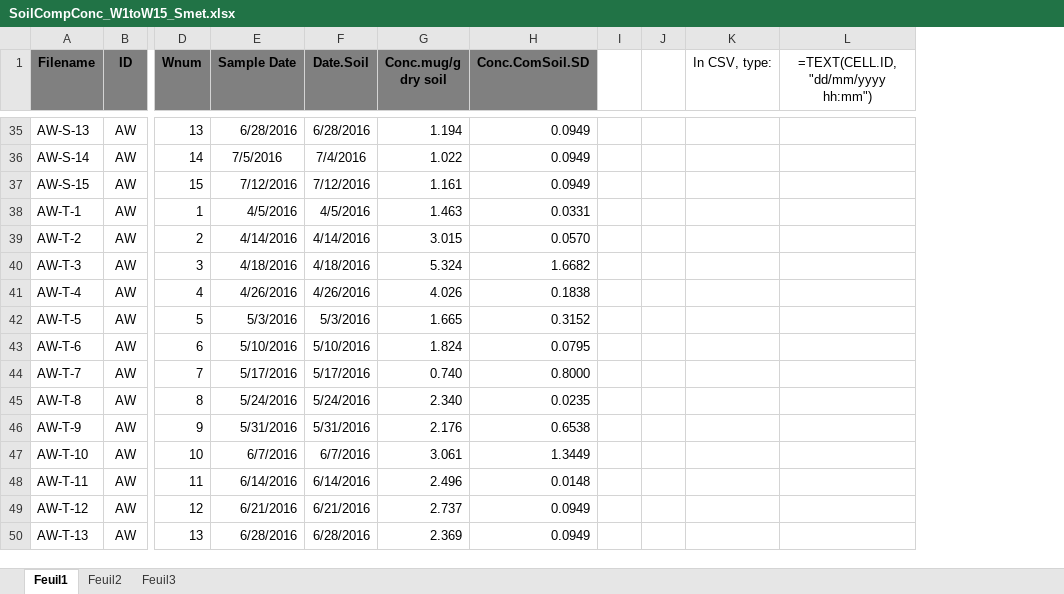
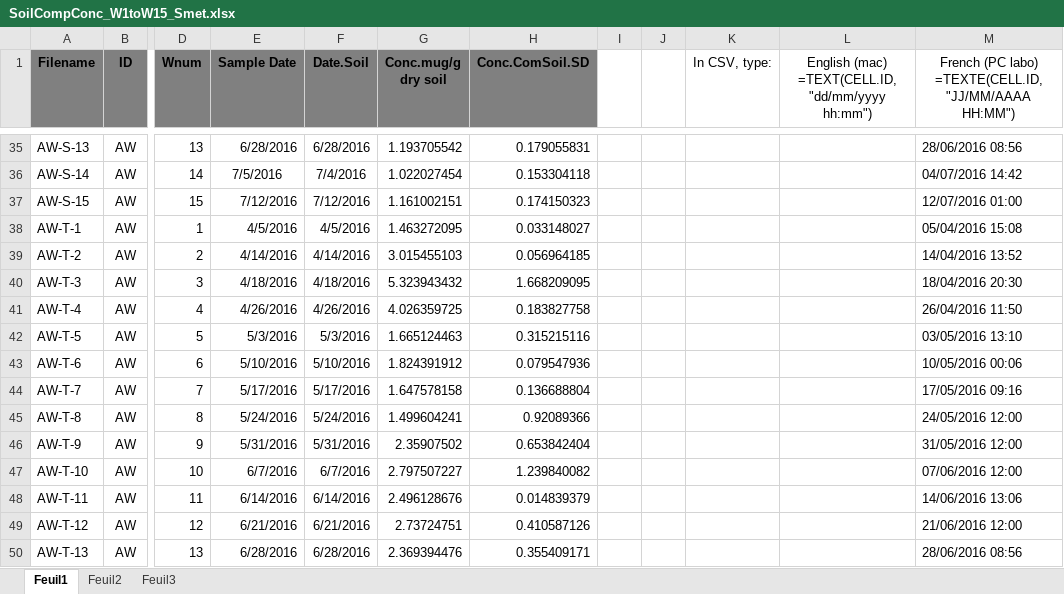
Before and after one commit to DayTimeChunks/HydrologicalMonitoring, an Excel workbook: Data/Lab-linked/SoilCompConc_W1toW15_Smet.xlsx, sheet Feuil1, drawn as a sheet; only a part is shown, gaps mark what is left out; values as stored, in another font and other column widths than the file's, no borders; removed rows and columns are numbered as before the commit, all else as after; ↵ is a line break in a cell; the diff covers the shown part only; the diff names each change by its address in the sheet, - before the commit and + after, or states it on an @@ line.

```diff
--- a/Data/Lab-linked/SoilCompConc_W1toW15_Smet.xlsx (sheet Feuil1)
+++ b/Data/Lab-linked/SoilCompConc_W1toW15_Smet.xlsx (sheet Feuil1)
-column L, row 1: =TEXT(CELL.ID, "dd/mm/yyyy hh:mm")
+column L, row 1: English (mac) ↵ =TEXT(CELL.ID, "dd/mm/yyyy hh:mm")
+column M, row 1: French (PC labo) ↵ =TEXTE(CELL.ID, "JJ/MM/AAAA HH:MM"); rows 35-50: 28/06/2016 08:56 | 04/07/2016 14:42 | 12/07/2016 01:00 | 05/04/2016 15:08 | 14/04/2016 13:52 | 18/04/2016 20:30 | 26/04/2016 11:50 | 03/05/2016 13:10 | 10/05/2016 00:06 | 17/05/2016 09:16 | 24/05/2016 12:00 | 31/05/2016 12:00 | 07/06/2016 12:00 | 14/06/2016 13:06 | 21/06/2016 12:00 | 28/06/2016 08:56
-G35 (Conc.mug/g dry soil): 1.194
+G35 (Conc.mug/g dry soil): 1.193705542
-H35 (Conc.ComSoil.SD): 0.0949
+H35 (Conc.ComSoil.SD): 0.179055831
-G36 (Conc.mug/g dry soil): 1.022
+G36 (Conc.mug/g dry soil): 1.022027454
-H36 (Conc.ComSoil.SD): 0.0949
+H36 (Conc.ComSoil.SD): 0.153304118
-G37 (Conc.mug/g dry soil): 1.161
+G37 (Conc.mug/g dry soil): 1.161002151
-H37 (Conc.ComSoil.SD): 0.0949
+H37 (Conc.ComSoil.SD): 0.174150323
-G38 (Conc.mug/g dry soil): 1.463
+G38 (Conc.mug/g dry soil): 1.463272095
-H38 (Conc.ComSoil.SD): 0.0331
+H38 (Conc.ComSoil.SD): 0.033148027
-G39 (Conc.mug/g dry soil): 3.015
+G39 (Conc.mug/g dry soil): 3.015455103
-H39 (Conc.ComSoil.SD): 0.0570
+H39 (Conc.ComSoil.SD): 0.056964185
-G40 (Conc.mug/g dry soil): 5.324
+G40 (Conc.mug/g dry soil): 5.323943432
-H40 (Conc.ComSoil.SD): 1.6682
+H40 (Conc.ComSoil.SD): 1.668209095
-G41 (Conc.mug/g dry soil): 4.026
+G41 (Conc.mug/g dry soil): 4.026359725
-H41 (Conc.ComSoil.SD): 0.1838
+H41 (Conc.ComSoil.SD): 0.183827758
-G42 (Conc.mug/g dry soil): 1.665
+G42 (Conc.mug/g dry soil): 1.665124463
-H42 (Conc.ComSoil.SD): 0.3152
+H42 (Conc.ComSoil.SD): 0.315215116
-G43 (Conc.mug/g dry soil): 1.824
+G43 (Conc.mug/g dry soil): 1.824391912
-H43 (Conc.ComSoil.SD): 0.0795
+H43 (Conc.ComSoil.SD): 0.079547936
-G44 (Conc.mug/g dry soil): 0.740
+G44 (Conc.mug/g dry soil): 1.647578158
-H44 (Conc.ComSoil.SD): 0.8000
+H44 (Conc.ComSoil.SD): 0.136688804
-G45 (Conc.mug/g dry soil): 2.340
+G45 (Conc.mug/g dry soil): 1.499604241
-H45 (Conc.ComSoil.SD): 0.0235
+H45 (Conc.ComSoil.SD): 0.92089366
-G46 (Conc.mug/g dry soil): 2.176
+G46 (Conc.mug/g dry soil): 2.35907502
-H46 (Conc.ComSoil.SD): 0.6538
+H46 (Conc.ComSoil.SD): 0.653842404
-G47 (Conc.mug/g dry soil): 3.061
+G47 (Conc.mug/g dry soil): 2.797507227
-H47 (Conc.ComSoil.SD): 1.3449
+H47 (Conc.ComSoil.SD): 1.239840082
-G48 (Conc.mug/g dry soil): 2.496
+G48 (Conc.mug/g dry soil): 2.496128676
-H48 (Conc.ComSoil.SD): 0.0148
+H48 (Conc.ComSoil.SD): 0.014839379
-G49 (Conc.mug/g dry soil): 2.737
+G49 (Conc.mug/g dry soil): 2.73724751
-H49 (Conc.ComSoil.SD): 0.0949
+H49 (Conc.ComSoil.SD): 0.410587126
-G50 (Conc.mug/g dry soil): 2.369
+G50 (Conc.mug/g dry soil): 2.369394476
-H50 (Conc.ComSoil.SD): 0.0949
+H50 (Conc.ComSoil.SD): 0.355409171
```
Also changed, not shown: 65 edited cells elsewhere in this sheet, Data/Lab-linked/MESAlteck_FilterIsotopes.xlsx, Data/Lab-linked/Outlet_Isotopes_W0toW17.xlsx, 22 other files.
